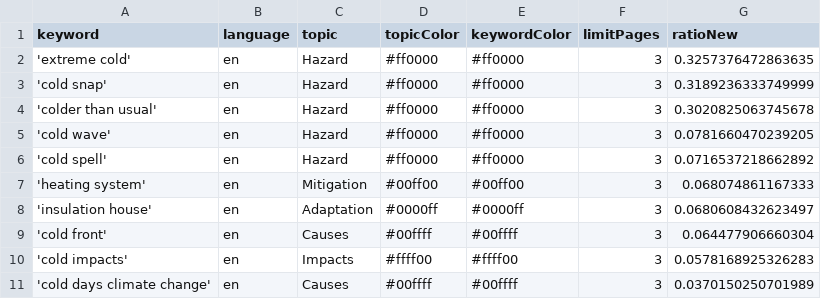
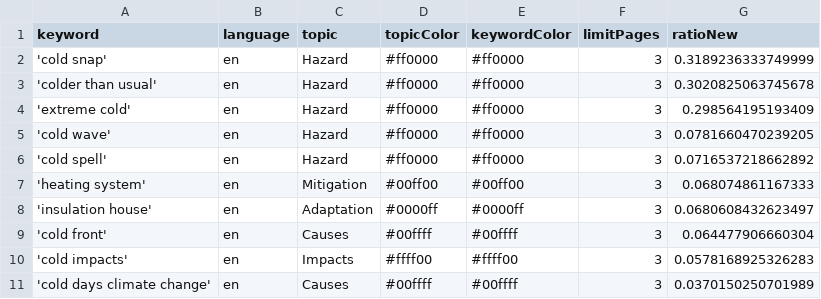
Before and after one commit to JW-news/ColdIsComing, a CSV file: keywords.csv, drawn as a sheet.

```diff
--- a/keywords.csv
+++ b/keywords.csv
@@ -1,5 +1,5 @@
 keyword,language,topic,topicColor,keywordColor,limitPages,ratioNew
-'extreme cold',en,Hazard,#ff0000,#ff0000,3,0.3257376472863635
 'cold snap',en,Hazard,#ff0000,#ff0000,3,0.3189236333749999
 'colder than usual',en,Hazard,#ff0000,#ff0000,3,0.3020825063745678
+'extreme cold',en,Hazard,#ff0000,#ff0000,3,0.298564195193409
 'cold wave',en,Hazard,#ff0000,#ff0000,3,0.0781660470239205
```
Also changed, not shown: 1 other file.
